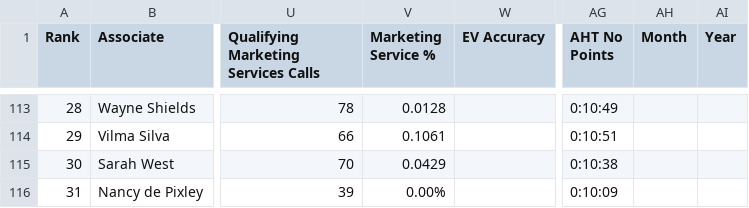
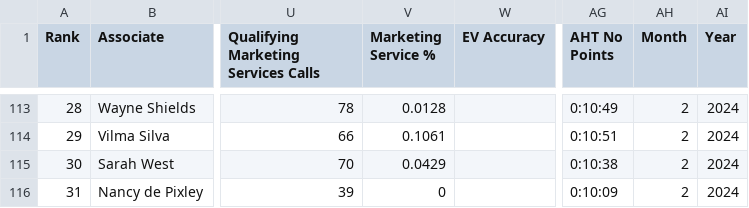
Before and after one commit to lehig/cs_metric, a CSV file: cs_metric_standard.csv, drawn as a sheet; only a part is shown, gaps mark what is left out; the diff covers the shown part only; the diff names each change by its address in the sheet, - before the commit and + after, or states it on an @@ line.

```diff
--- a/cs_metric_standard.csv
+++ b/cs_metric_standard.csv
-AH113:AH116 (Month): (empty)
+AH113:AH116 (Month): 2
-AI113:AI116 (Year): (empty)
+AI113:AI116 (Year): 2024
-V116 (Marketing Service %): 0.00%
+V116 (Marketing Service %): 0
```
Also changed, not shown: 54 edited cells elsewhere in this file, 1 other file.
